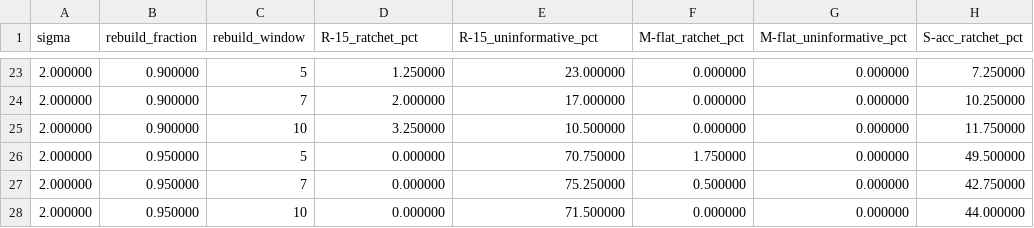
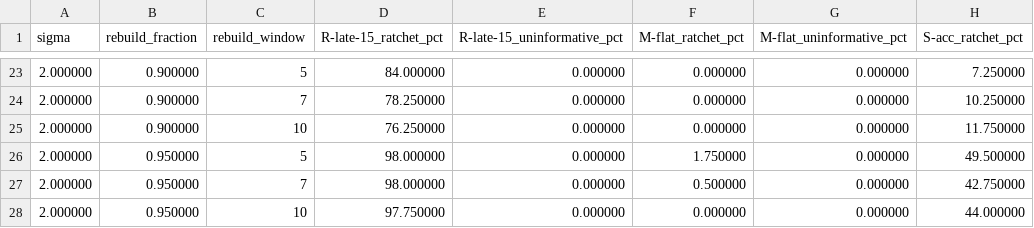
Before and after one commit to MSloan14/buffer-correlation-index, a CSV file: results/ratchet-identification/sensitivity_grid.csv, drawn as a sheet; only a part is shown, gaps mark what is left out; the diff covers the shown part only; the diff names each change by its address in the sheet, - before the commit and + after, or states it on an @@ line.

```diff
--- a/results/ratchet-identification/sensitivity_grid.csv
+++ b/results/ratchet-identification/sensitivity_grid.csv
-D1: R-15_ratchet_pct
+D1: R-late-15_ratchet_pct
-E1: R-15_uninformative_pct
+E1: R-late-15_uninformative_pct
-D23 (R-late-15_ratchet_pct): 1.250000
+D23 (R-late-15_ratchet_pct): 84.000000
-E23 (R-late-15_uninformative_pct): 23.000000
+E23 (R-late-15_uninformative_pct): 0.000000
-D24 (R-late-15_ratchet_pct): 2.000000
+D24 (R-late-15_ratchet_pct): 78.250000
-E24 (R-late-15_uninformative_pct): 17.000000
+E24 (R-late-15_uninformative_pct): 0.000000
-D25 (R-late-15_ratchet_pct): 3.250000
+D25 (R-late-15_ratchet_pct): 76.250000
-E25 (R-late-15_uninformative_pct): 10.500000
+E25 (R-late-15_uninformative_pct): 0.000000
-D26:D27 (R-late-15_ratchet_pct): 0.000000
+D26:D27 (R-late-15_ratchet_pct): 98.000000
-E26 (R-late-15_uninformative_pct): 70.750000
+E26 (R-late-15_uninformative_pct): 0.000000
-E27 (R-late-15_uninformative_pct): 75.250000
+E27 (R-late-15_uninformative_pct): 0.000000
-D28 (R-late-15_ratchet_pct): 0.000000
+D28 (R-late-15_ratchet_pct): 97.750000
-E28 (R-late-15_uninformative_pct): 71.500000
+E28 (R-late-15_uninformative_pct): 0.000000
```
Also changed, not shown: 31 edited cells elsewhere in this file, results/ratchet-identification/worlds.csv, 6 other files.
